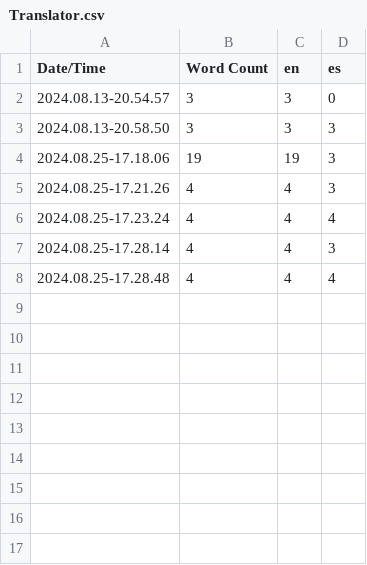
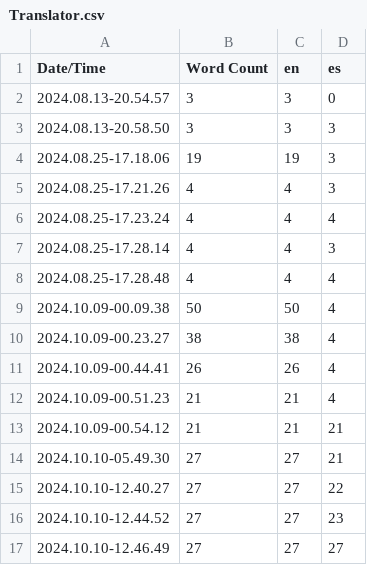
Before and after one commit to AndresFelipeBustosMarroquin/ElementaryTactics, a CSV file: Content/Localization/Translator/Translator.csv, drawn as a sheet; the diff names each change by its address in the sheet, - before the commit and + after, or states it on an @@ line.

```diff
--- a/Content/Localization/Translator/Translator.csv
+++ b/Content/Localization/Translator/Translator.csv
+row 9: 2024.10.09-00.09.38 | 50 | 50 | 4
+row 10: 2024.10.09-00.23.27 | 38 | 38 | 4
+row 11: 2024.10.09-00.44.41 | 26 | 26 | 4
+row 12: 2024.10.09-00.51.23 | 21 | 21 | 4
+row 13: 2024.10.09-00.54.12 | 21 | 21 | 21
+row 14: 2024.10.10-05.49.30 | 27 | 27 | 21
+row 15: 2024.10.10-12.40.27 | 27 | 27 | 22
+row 16: 2024.10.10-12.44.52 | 27 | 27 | 23
+row 17: 2024.10.10-12.46.49 | 27 | 27 | 27
```
Also changed, not shown: 58 other files.
